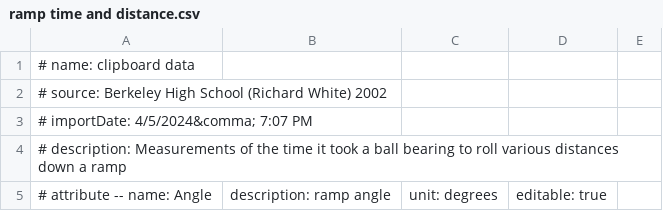
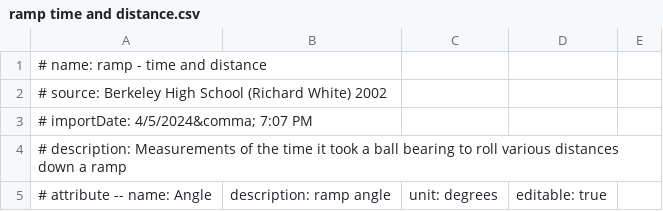
Before and after one commit to eepsmedia/eeps-data-zoo, a CSV file: cages/ramp time and distance.csv, drawn as a sheet; only a part is shown.

```diff
--- a/cages/ramp time and distance.csv
+++ b/cages/ramp time and distance.csv
@@ -1,2 +1,2 @@
-# name: clipboard data
+# name: ramp - time and distance
 # source: Berkeley High School (Richard White) 2002
```
Also changed, not shown: cages/cooling.csv, cages/cue ball ramp speed.csv, 6 other files.
